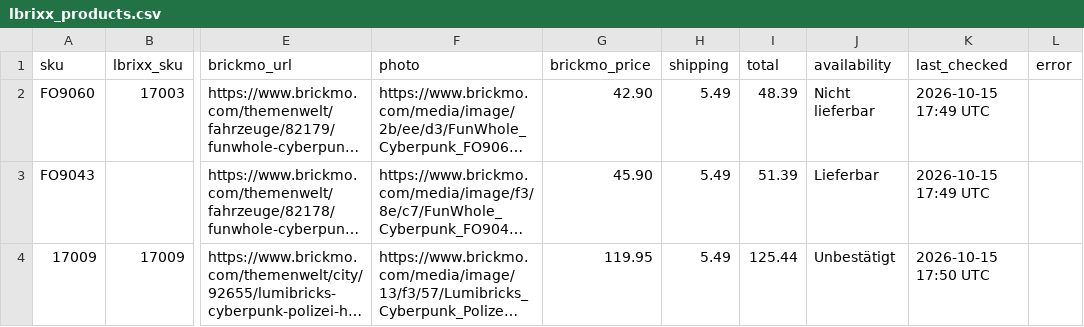
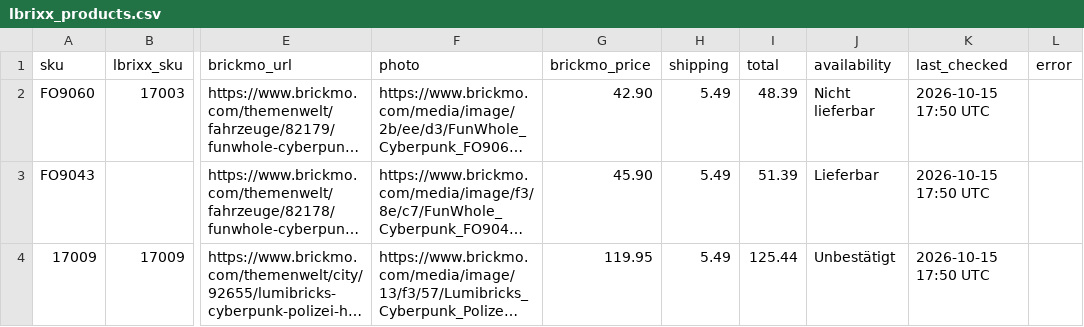
Before and after one commit to lbrixx/lbrixx-pricecrawler, a CSV file: data/lbrixx_products.csv, drawn as a sheet; only a part is shown, gaps mark what is left out; long unchanged cells end in …; the diff names each change by its address in the sheet, - before the commit and + after, or states it on an @@ line.

Commit message:
Update LBrixx price crawler products

```diff
--- a/data/lbrixx_products.csv
+++ b/data/lbrixx_products.csv
-K2:K3 (last_checked): 2026-10-15 17:49 UTC
+K2:K3 (last_checked): 2026-10-15 17:50 UTC
```
